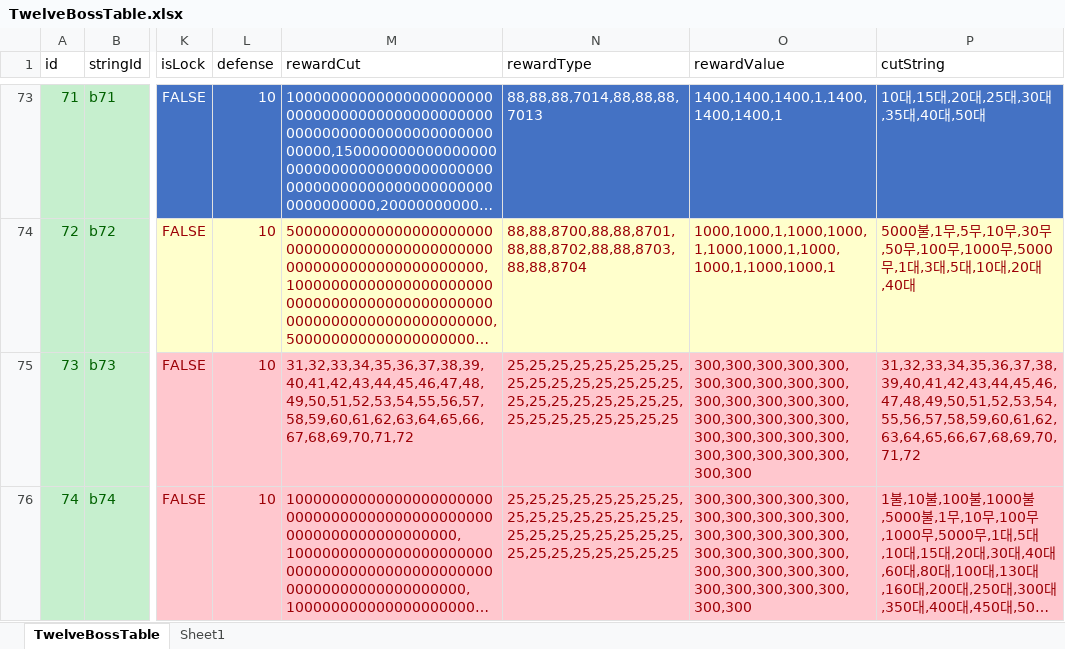
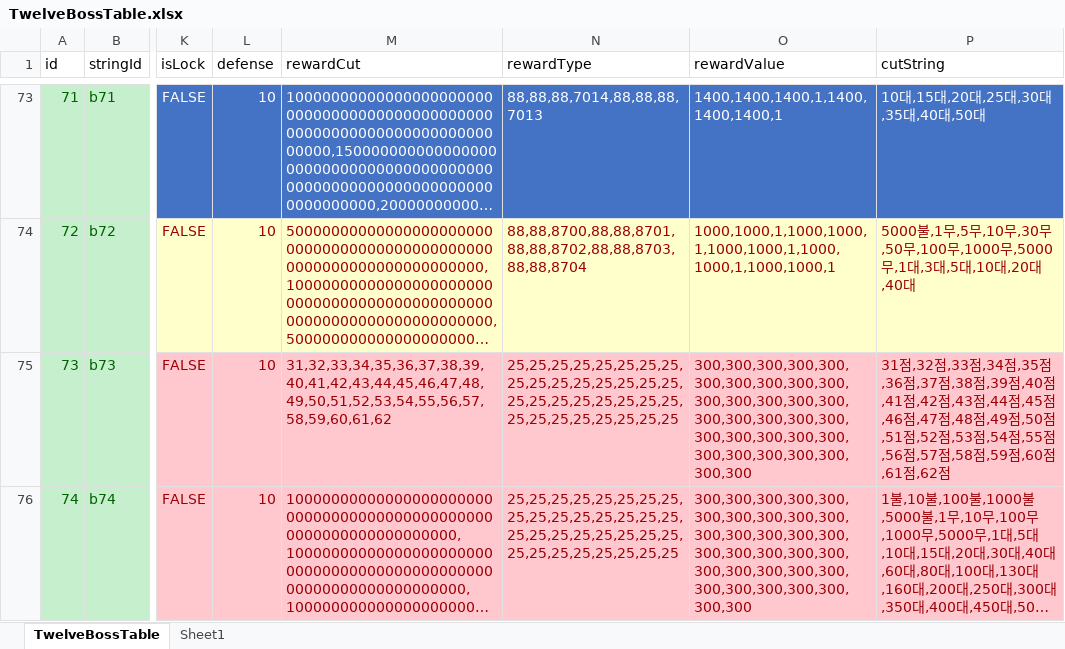
Before and after one commit to luckyzwei/Yosaki, an Excel workbook: Assets/06.Table/TwelveBossTable.xlsx, sheet TwelveBossTable, drawn as a sheet; only a part is shown, gaps mark what is left out; long unchanged cells end in …; values as stored, in another font and other column widths than the file's, no borders; the diff names each change by its address in the sheet, - before the commit and + after, or states it on an @@ line.

Commit message:
no message

```diff
--- a/Assets/06.Table/TwelveBossTable.xlsx (sheet TwelveBossTable)
+++ b/Assets/06.Table/TwelveBossTable.xlsx (sheet TwelveBossTable)
-M75 (rewardCut): 31,32,33,34,35,36,37,38,39,40,41,42,43,44,45,46,47,48,49,50,51,52,53,54,55,56,57,58,59,60,61,62,63,64,65,66,67,68,69,70,71,72
+M75 (rewardCut): 31,32,33,34,35,36,37,38,39,40,41,42,43,44,45,46,47,48,49,50,51,52,53,54,55,56,57,58,59,60,61,62
-P75 (cutString): 31,32,33,34,35,36,37,38,39,40,41,42,43,44,45,46,47,48,49,50,51,52,53,54,55,56,57,58,59,60,61,62,63,64,65,66,67,68,69,70,71,72
+P75 (cutString): 31점,32점,33점,34점,35점,36점,37점,38점,39점,40점,41점,42점,43점,44점,45점,46점,47점,48점,49점,50점,51점,52점,53점,54점,55점,56점,57점,58점,59점,60점,61점,62점
```
